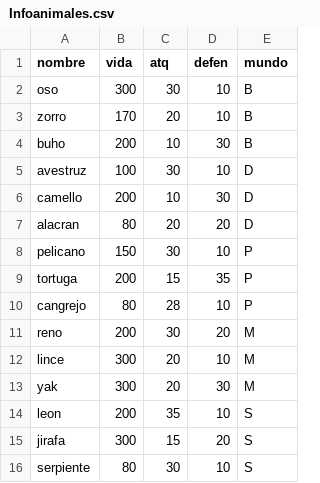
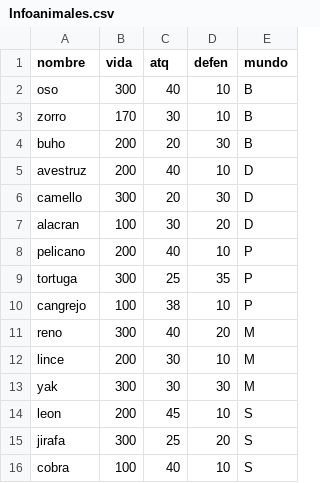
Before and after one commit to Anav255/Proyecto-1-tkinter, a CSV file: Infoanimales.csv, drawn as a sheet.

Commit message:
Mundo desierto

```diff
--- a/Infoanimales.csv
+++ b/Infoanimales.csv
@@ -1,16 +1,16 @@
 nombre;vida;atq;defen;mundo
-oso;300;30;10;B
-zorro;170;20;10;B
-buho;200;10;30;B
-avestruz;100;30;10;D
-camello;200;10;30;D
-alacran;80;20;20;D
-pelicano;150;30;10;P
-tortuga;200;15;35;P
-cangrejo;80;28;10;P
-reno;200;30;20;M
-lince;300;20;10;M
-yak;300;20;30;M
-leon;200;35;10;S
-jirafa;300;15;20;S
-serpiente;80;30;10;S
+oso;300;40;10;B
+zorro;170;30;10;B
+buho;200;20;30;B
+avestruz;200;40;10;D
+camello;300;20;30;D
+alacran;100;30;20;D
+pelicano;200;40;10;P
+tortuga;300;25;35;P
+cangrejo;100;38;10;P
+reno;300;40;20;M
+lince;200;30;10;M
+yak;300;30;30;M
+leon;200;45;10;S
+jirafa;300;25;20;S
+cobra;100;40;10;S
```
Also changed, not shown: 1 other file.
